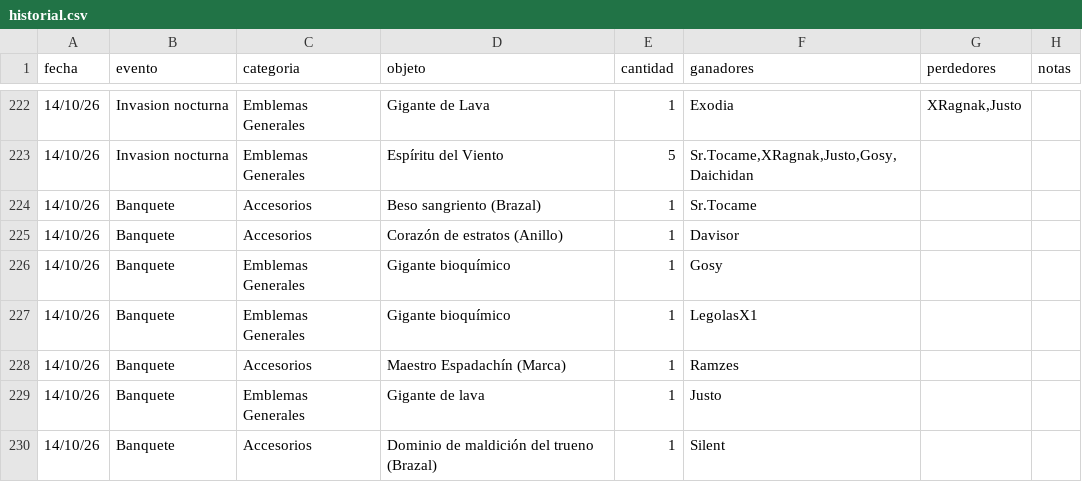
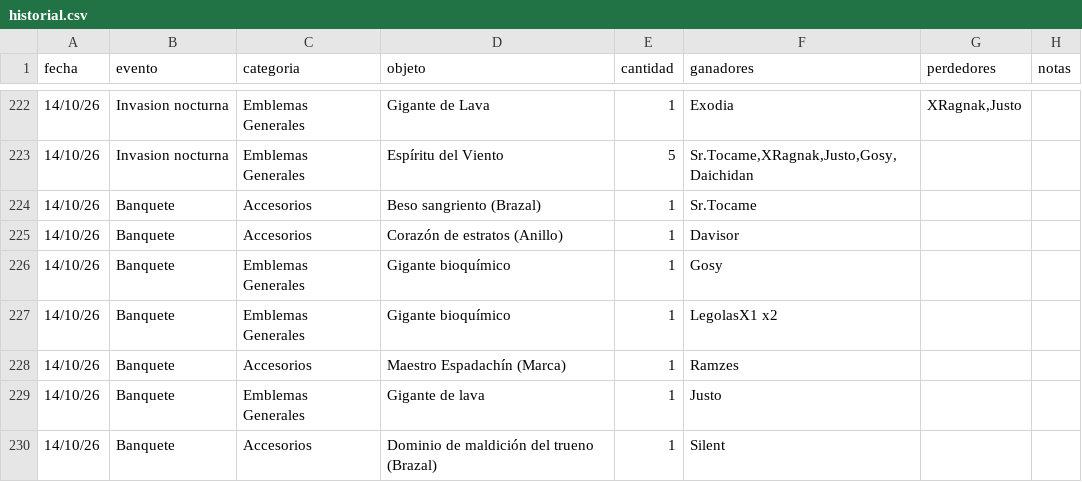
Before and after one commit to apostholz/Bot-Subastas-Prueba-, a CSV file: historial.csv, drawn as a sheet; only a part is shown, gaps mark what is left out.

Commit message:
Sync historial.csv desde bot (2026-10-20 21:47)

```diff
--- a/historial.csv
+++ b/historial.csv
@@ -226,3 +226,3 @@ fecha,evento,categoria,objeto,cantidad,ganadores,perdedores,notas
 14/10/26,Banquete,Emblemas Generales,"Gigante bioquímico",1,"Gosy","",""
-14/10/26,Banquete,Emblemas Generales,"Gigante bioquímico",1,"LegolasX1","",""
+14/10/26,Banquete,Emblemas Generales,"Gigante bioquímico",1,"LegolasX1 x2","",""
 14/10/26,Banquete,Accesorios,"Maestro Espadachín (Marca)",1,"Ramzes","",""
```
